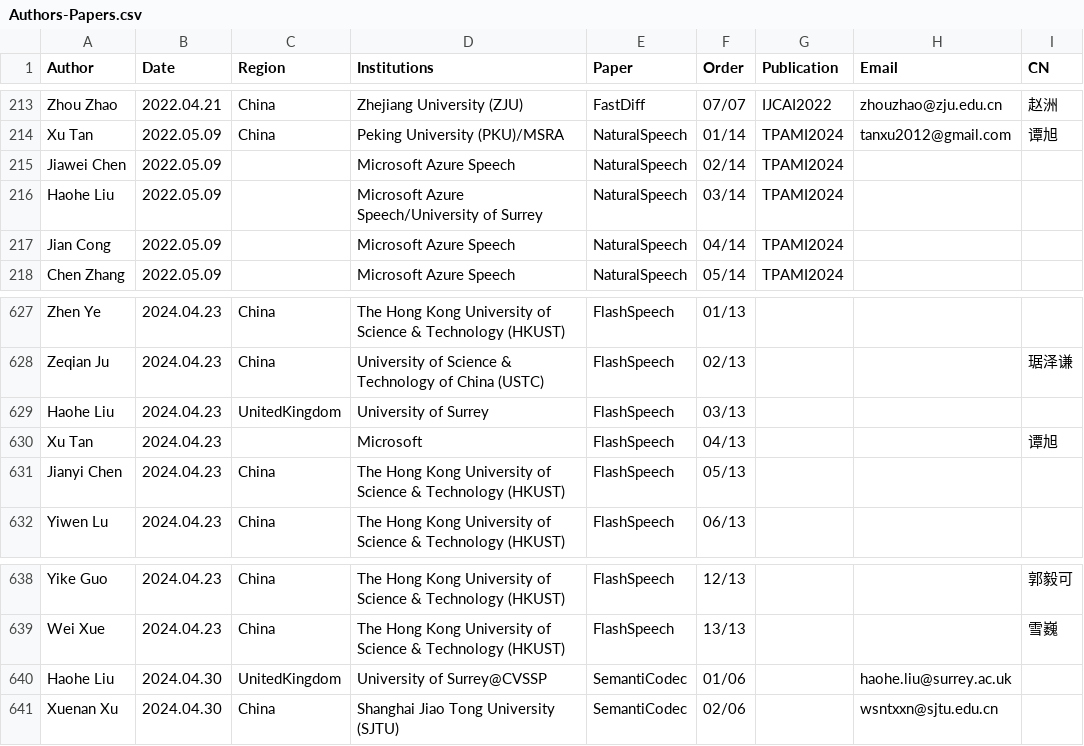
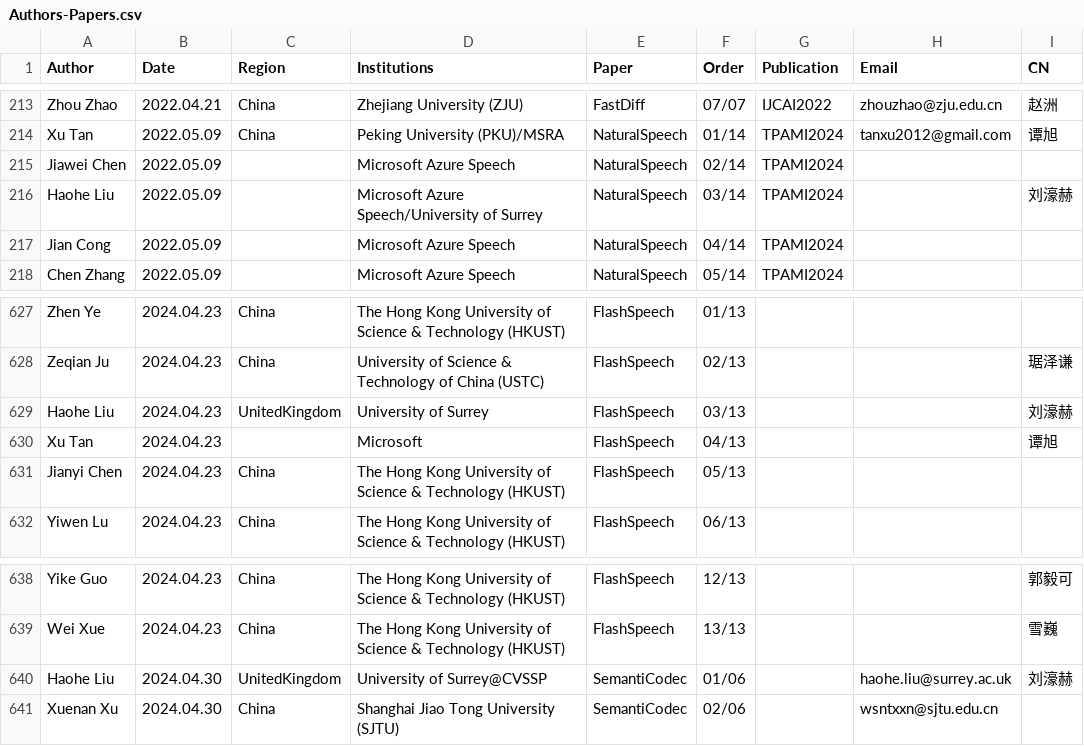
Before and after one commit to SapphireLab/Sapphire-TTS-Collection, a CSV file: Authors-Papers.csv, drawn as a sheet; only a part is shown, gaps mark what is left out.

Commit message:
Update info

```diff
--- a/Authors-Papers.csv
+++ b/Authors-Papers.csv
@@ -215,3 +215,3 @@ Xu Tan,2022.05.09,China,Peking University (PKU)/MSRA,NaturalSpeech,01/14,TPAMI20
 Jiawei Chen,2022.05.09,,Microsoft Azure Speech,NaturalSpeech,02/14,TPAMI2024,,,
-Haohe Liu,2022.05.09,,Microsoft Azure Speech/University of Surrey,NaturalSpeech,03/14,TPAMI2024,,,
+Haohe Liu,2022.05.09,,Microsoft Azure Speech/University of Surrey,NaturalSpeech,03/14,TPAMI2024,,刘濠赫,
 Jian Cong,2022.05.09,,Microsoft Azure Speech,NaturalSpeech,04/14,TPAMI2024,,,
@@ -628,3 +628,3 @@ Zhen Ye,2024.04.23,China,The Hong Kong University of Science & Technology (HKUST
 Zeqian Ju,2024.04.23,China,University of Science & Technology of China (USTC),FlashSpeech,02/13,,,琚泽谦,
-Haohe Liu,2024.04.23,UnitedKingdom,University of Surrey,FlashSpeech,03/13,,,,
+Haohe Liu,2024.04.23,UnitedKingdom,University of Surrey,FlashSpeech,03/13,,,刘濠赫,
 Xu Tan,2024.04.23,,Microsoft,FlashSpeech,04/13,,,谭旭,
@@ -639,3 +639,3 @@ Yike Guo,2024.04.23,China,The Hong Kong University of Science & Technology (HKUS
 Wei Xue,2024.04.23,China,The Hong Kong University of Science & Technology (HKUST),FlashSpeech,13/13,,,雪巍,
-Haohe Liu,2024.04.30,UnitedKingdom,University of Surrey@CVSSP,SemantiCodec,01/06,,haohe.liu@surrey.ac.uk,,
+Haohe Liu,2024.04.30,UnitedKingdom,University of Surrey@CVSSP,SemantiCodec,01/06,,haohe.liu@surrey.ac.uk,刘濠赫,
 Xuenan Xu,2024.04.30,China,Shanghai Jiao Tong University (SJTU),SemantiCodec,02/06,,wsntxxn@sjtu.edu.cn,,
```
